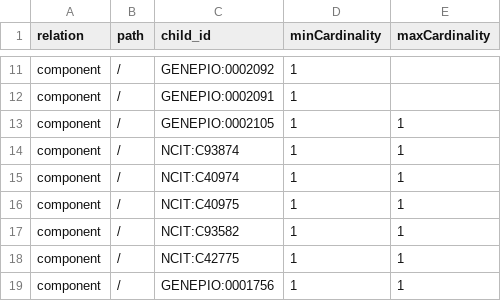
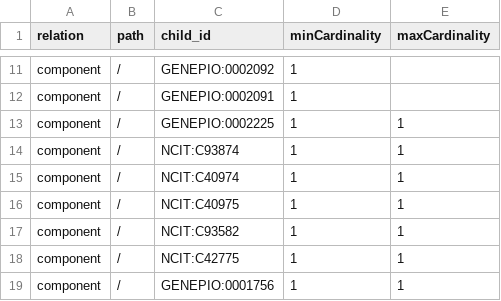
Before and after one commit to GenEpiO/iso2017, a TSV file: iso_form_core_edges.tsv, drawn as a sheet; only a part is shown, gaps mark what is left out; the diff covers the shown part only.

```diff
--- a/iso_form_core_edges.tsv
+++ b/iso_form_core_edges.tsv
@@ -12,3 +12,3 @@ component	/	GENEPIO:0002092	1
 component	/	GENEPIO:0002091	1	
-component	/	GENEPIO:0002105	1	1
+component	/	GENEPIO:0002225	1	1
 component	/	NCIT:C93874	1	1
```
Also changed, not shown: 4 added rows, 6 removed rows, 17 moved rows and 7 edited cells elsewhere in this file, 16 other files.
